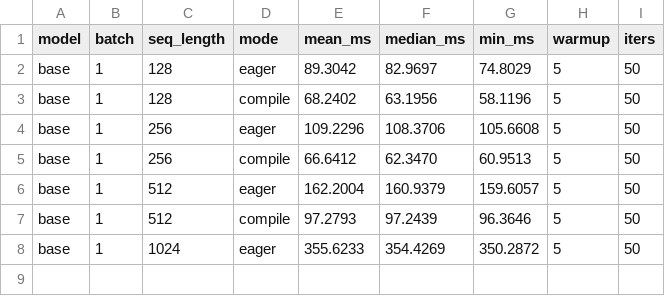
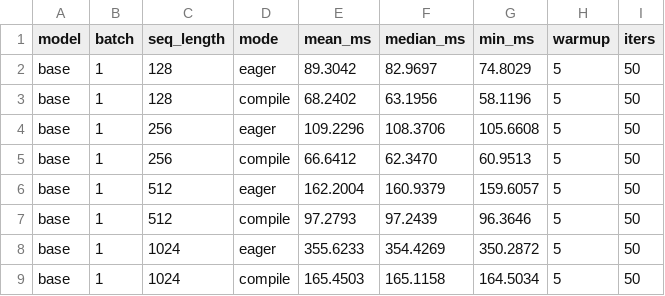
Before and after one commit to LLM-Compiler/pytorch, a CSV file: bert_stock_benchmark_results.csv, drawn as a sheet; the diff names each change by its address in the sheet, - before the commit and + after, or states it on an @@ line.

Commit message:
Stock BERT compile: base B=1 S=1024 mean=165.450ms

```diff
--- a/bert_stock_benchmark_results.csv
+++ b/bert_stock_benchmark_results.csv
+row 9: base | 1 | 1024 | compile | 165.4503 | 165.1158 | 164.5034 | 5 | 50
```
